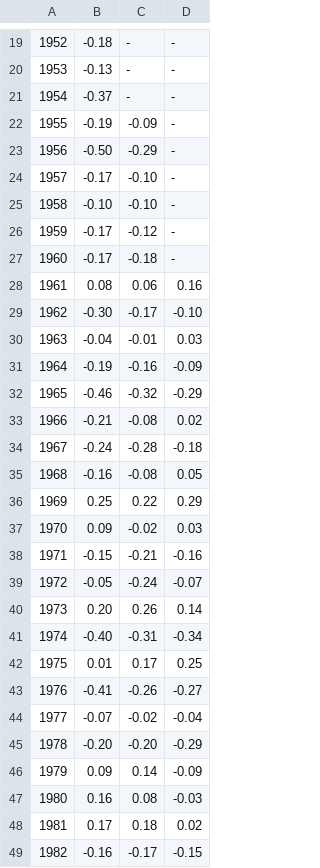
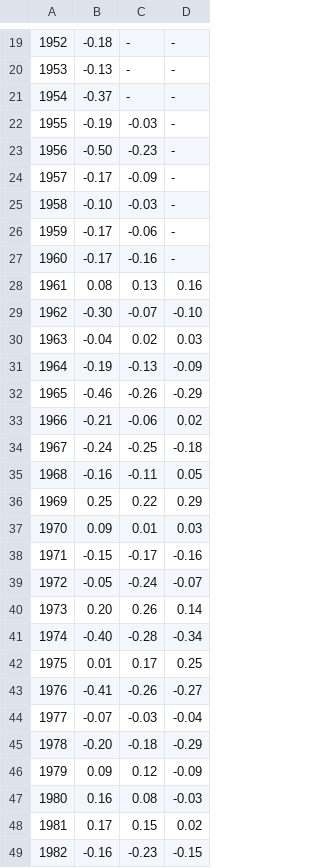
Before and after one commit to ClimateIndicator/cip_extremes, a CSV file: data/txx_timeseries.csv, drawn as a sheet; only a part is shown, gaps mark what is left out; the diff covers the shown part only; the diff names each change by its address in the sheet, - before the commit and + after, or states it on an @@ line.

Commit message:
update txx data with new Berkeley Earth data (#11)

```diff
--- a/data/txx_timeseries.csv
+++ b/data/txx_timeseries.csv
-C22: -0.09
+C22: -0.03
-C23: -0.29
+C23: -0.23
-C24: -0.10
+C24: -0.09
-C25: -0.10
+C25: -0.03
-C26: -0.12
+C26: -0.06
-C27: -0.18
+C27: -0.16
-C28: 0.06
+C28: 0.13
-C29: -0.17
+C29: -0.07
-C30: -0.01
+C30: 0.02
-C31: -0.16
+C31: -0.13
-C32: -0.32
+C32: -0.26
-C33: -0.08
+C33: -0.06
-C34: -0.28
+C34: -0.25
-C35: -0.08
+C35: -0.11
-C37: -0.02
+C37: 0.01
-C38: -0.21
+C38: -0.17
-C41: -0.31
+C41: -0.28
-C44: -0.02
+C44: -0.03
-C45: -0.20
+C45: -0.18
-C46: 0.14
+C46: 0.12
-C48: 0.18
+C48: 0.15
-C49: -0.17
+C49: -0.23
```
Also changed, not shown: 38 edited cells elsewhere in this file, 1 other file.
